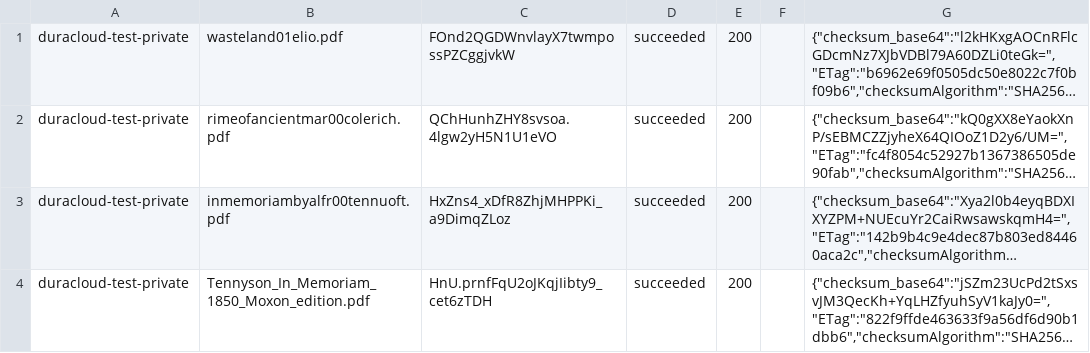
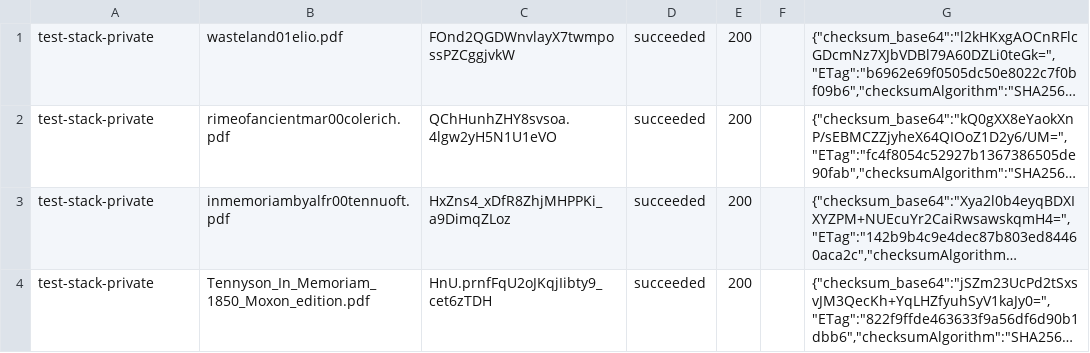
Before and after one commit to duracloud/duracloud-preserve, a CSV file: files/checksum-source.csv, drawn as a sheet; long unchanged cells end in …; the diff names each change by its address in the sheet, - before the commit and + after, or states it on an @@ line.

```diff
--- a/files/checksum-source.csv
+++ b/files/checksum-source.csv
-A1:A4: duracloud-test-private
+A1:A4: test-stack-private
```
Also changed, not shown: files/checksum-replication.csv.
